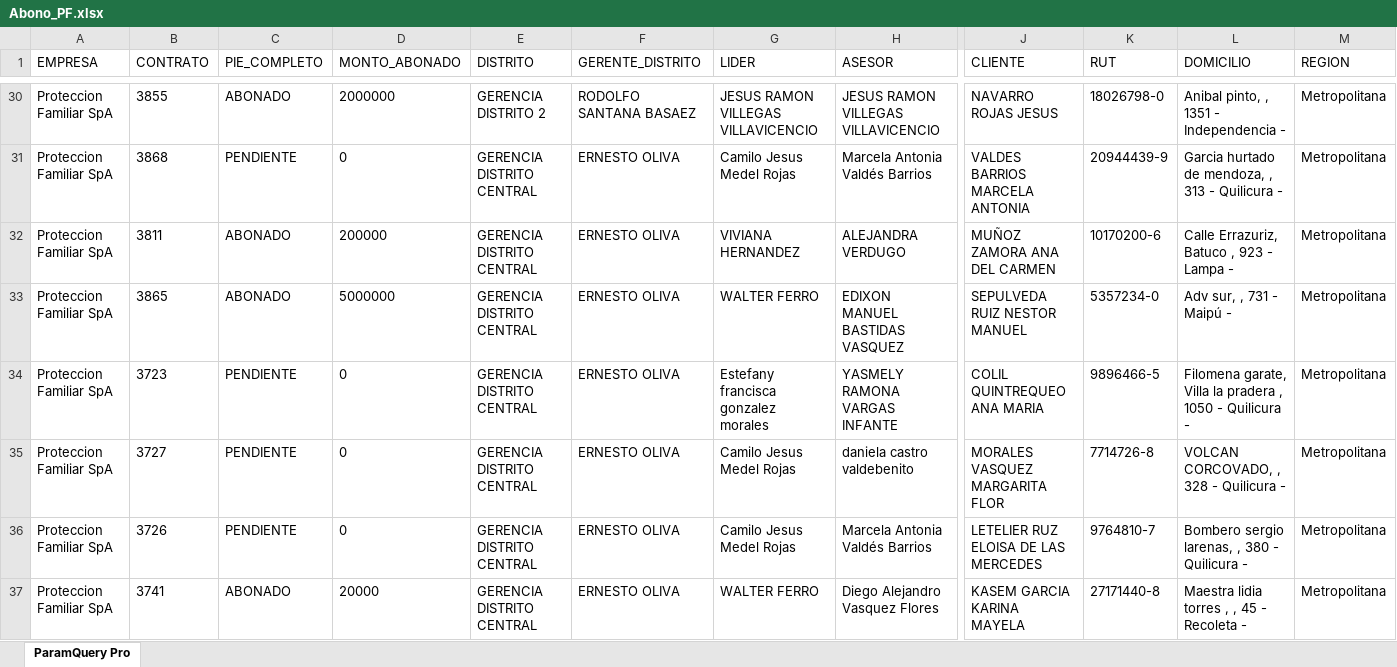
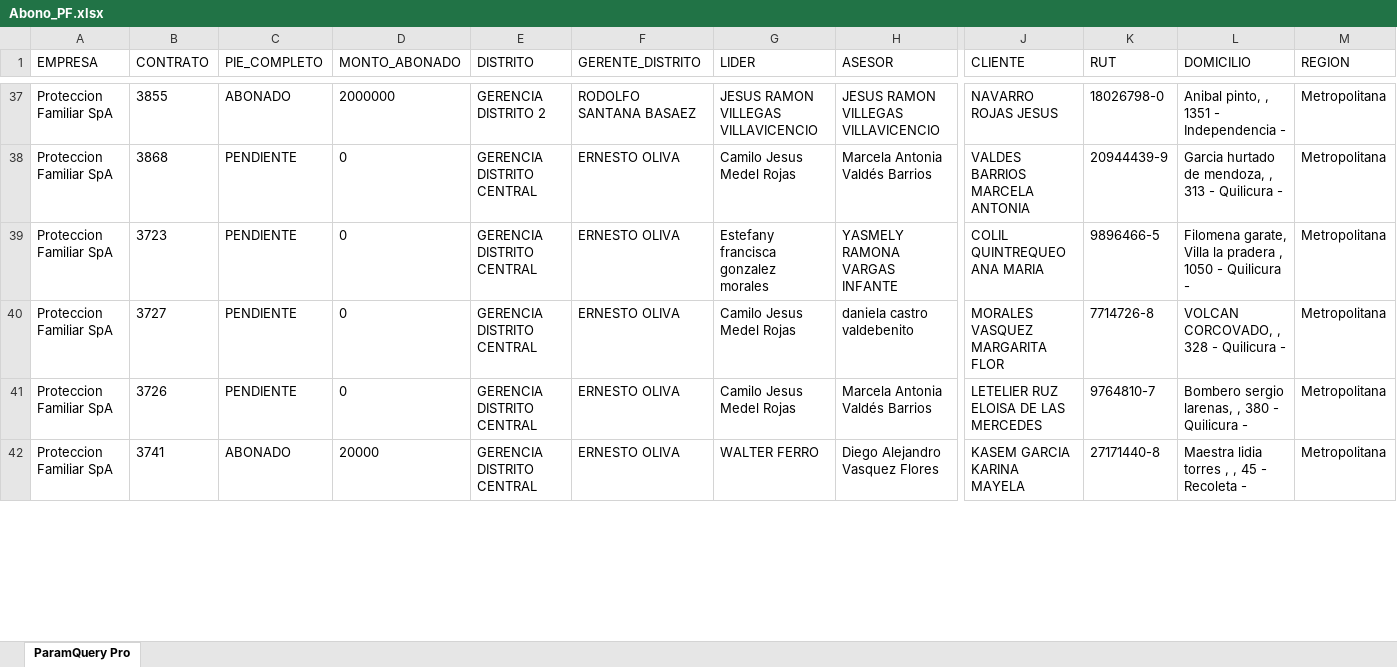
Before and after one commit to SlicitudesGIM/cvd-datos, an Excel workbook: datos/Abono_PF.xlsx, sheet ParamQuery Pro, drawn as a sheet; only a part is shown, gaps mark what is left out; values as stored, in another font and other column widths than the file's, no borders; removed rows and columns are numbered as before the commit, all else as after; rows hold the shown columns only; the diff covers the shown part only; the diff names each change by its address in the sheet, - before the commit and + after, or states it on an @@ line.

```diff
--- a/datos/Abono_PF.xlsx (sheet ParamQuery Pro)
+++ b/datos/Abono_PF.xlsx (sheet ParamQuery Pro)
-row 32: Proteccion Familiar SpA | 3811 | ABONADO | 200000 | GERENCIA DISTRITO CENTRAL | ERNESTO OLIVA | VIVIANA HERNANDEZ | ALEJANDRA VERDUGO | MUÑOZ ZAMORA ANA DEL CARMEN | 10170200-6 | Calle Errazuriz, Batuco , 923 - Lampa - | Metropolitana
-row 33: Proteccion Familiar SpA | 3865 | ABONADO | 5000000 | GERENCIA DISTRITO CENTRAL | ERNESTO OLIVA | WALTER FERRO | EDIXON MANUEL BASTIDAS VASQUEZ | SEPULVEDA RUIZ NESTOR MANUEL | 5357234-0 | Adv sur, , 731 - Maipú - | Metropolitana
```
Also changed, not shown: 16 added rows, 1 removed row and 17 edited cells elsewhere in this sheet.
